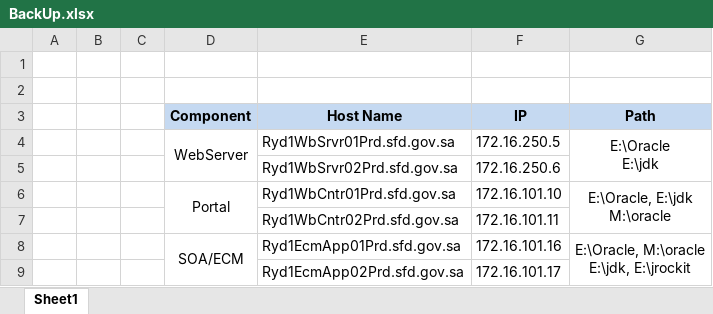
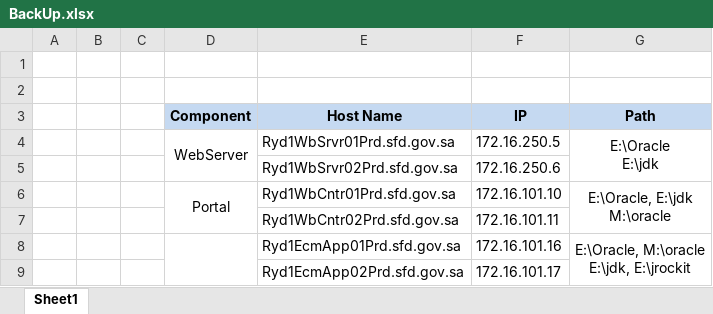
Before and after one commit to asaber80/testGIT, an Excel workbook: BackUp.xlsx, sheet Sheet1, drawn as a sheet; values as stored, in another font and other column widths than the file's, no borders; the diff names each change by its address in the sheet, - before the commit and + after, or states it on an @@ line.

Commit message:
qqq

```diff
--- a/BackUp.xlsx (sheet Sheet1)
+++ b/BackUp.xlsx (sheet Sheet1)
-D8 (Component): SOA/ECM
+D8 (Component): (empty)
```
